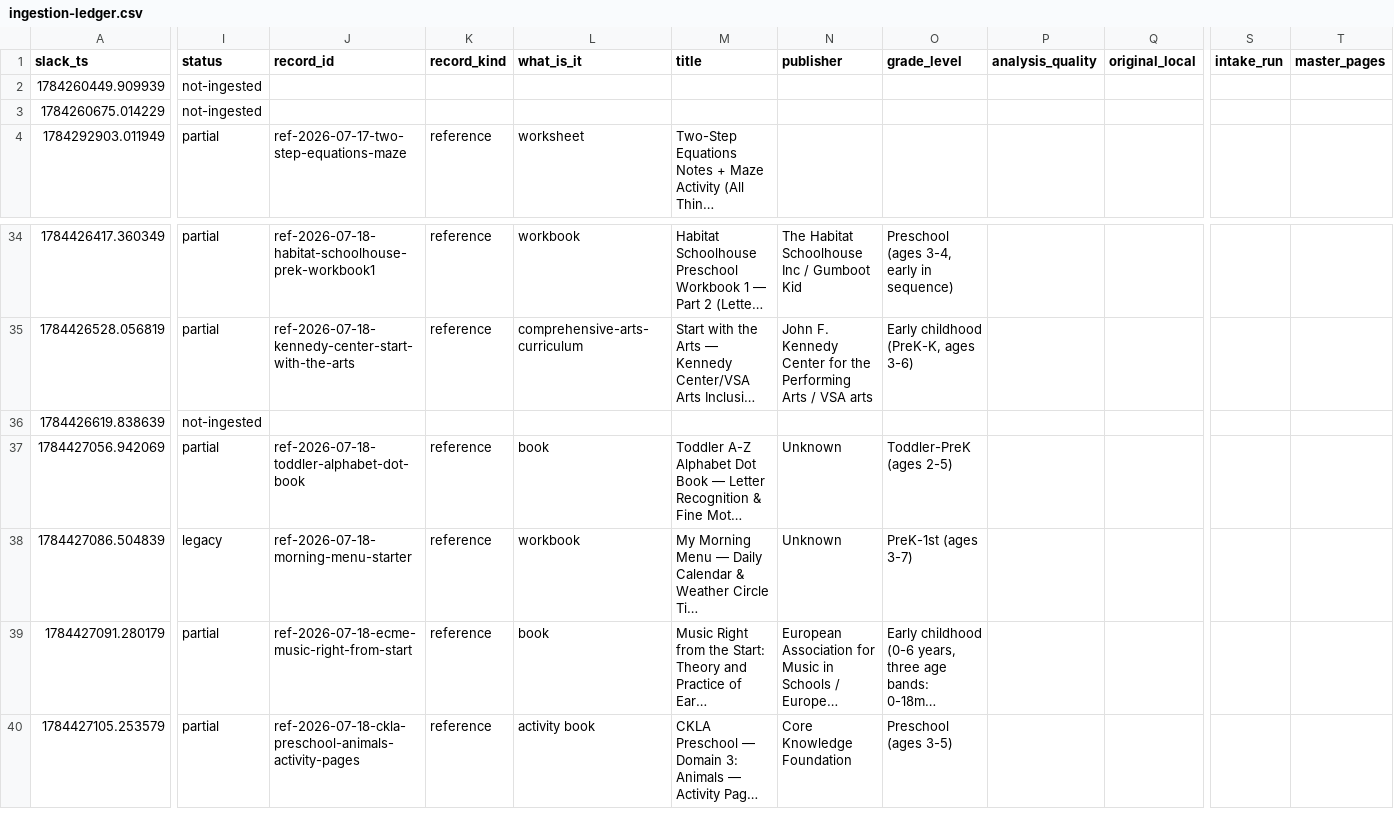
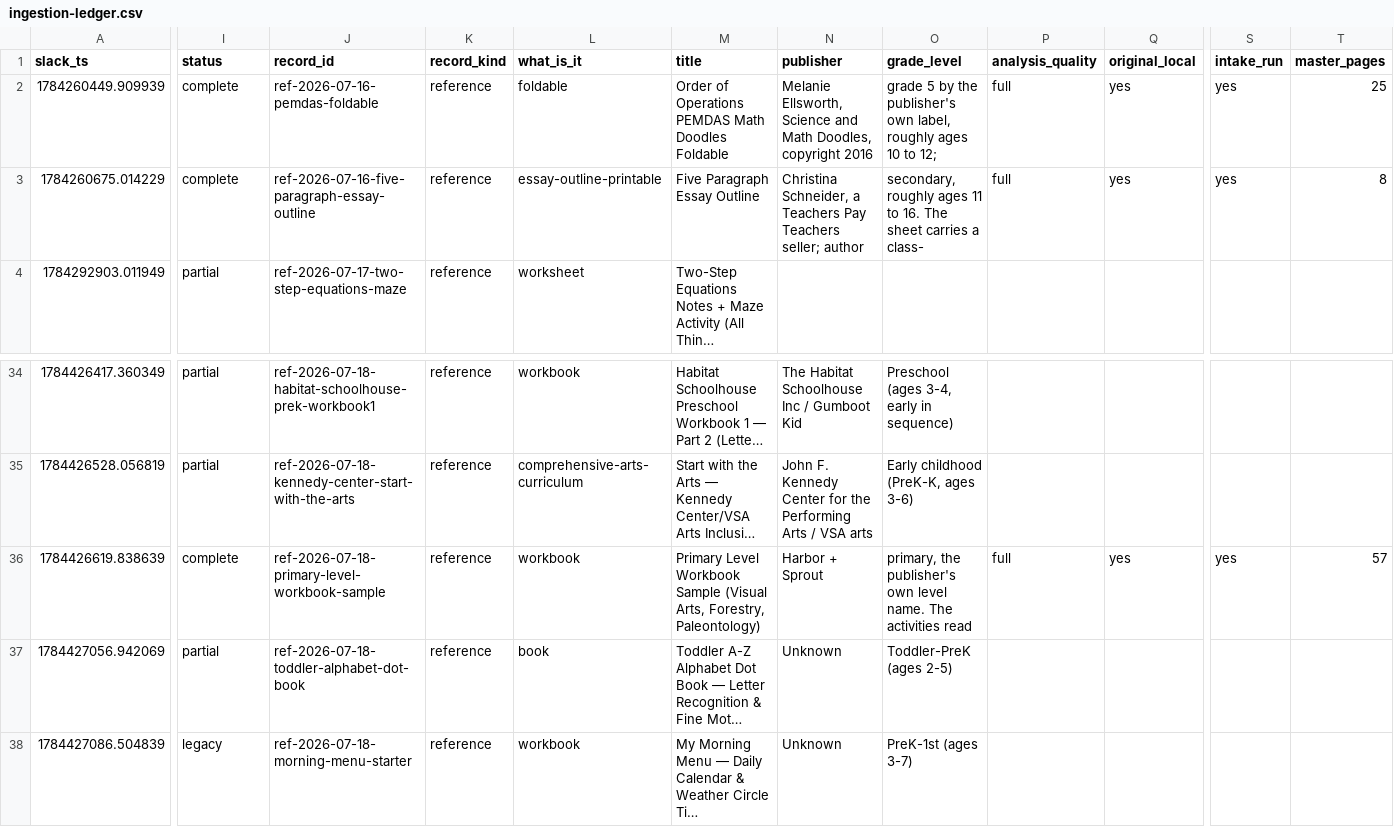
Before and after one commit to sidneyswift/homa, a CSV file: .cosmo/ingestion-ledger.csv, drawn as a sheet; only a part is shown, gaps mark what is left out; the shorter side is filled out with more unchanged rows; long unchanged cells end in …; the diff covers the shown part only; the diff names each change by its address in the sheet, - before the commit and + after, or states it on an @@ line.

```diff
--- a/.cosmo/ingestion-ledger.csv
+++ b/.cosmo/ingestion-ledger.csv
-I2:I3 (status): not-ingested
+I2:I3 (status): complete
-J2 (record_id): (empty)
+J2 (record_id): ref-2026-07-16-pemdas-foldable
-K2:K3 (record_kind): (empty)
+K2:K3 (record_kind): reference
-L2 (what_is_it): (empty)
+L2 (what_is_it): foldable
-M2 (title): (empty)
+M2 (title): Order of Operations PEMDAS Math Doodles Foldable
-N2 (publisher): (empty)
+N2 (publisher): Melanie Ellsworth, Science and Math Doodles, copyright 2016
-O2 (grade_level): (empty)
+O2 (grade_level): grade 5 by the publisher's own label, roughly ages 10 to 12;
-P2:P3 (analysis_quality): (empty)
+P2:P3 (analysis_quality): full
-Q2:Q3 (original_local): (empty)
+Q2:Q3 (original_local): yes
-S2:S3 (intake_run): (empty)
+S2:S3 (intake_run): yes
-T2 (master_pages): (empty)
+T2 (master_pages): 25
-J3 (record_id): (empty)
+J3 (record_id): ref-2026-07-16-five-paragraph-essay-outline
-L3 (what_is_it): (empty)
+L3 (what_is_it): essay-outline-printable
-M3 (title): (empty)
+M3 (title): Five Paragraph Essay Outline
-N3 (publisher): (empty)
+N3 (publisher): Christina Schneider, a Teachers Pay Teachers seller; author
-O3 (grade_level): (empty)
+O3 (grade_level): secondary, roughly ages 11 to 16. The sheet carries a class-
-T3 (master_pages): (empty)
+T3 (master_pages): 8
-I36 (status): not-ingested
+I36 (status): complete
-J36 (record_id): (empty)
+J36 (record_id): ref-2026-07-18-primary-level-workbook-sample
-K36 (record_kind): (empty)
+K36 (record_kind): reference
-L36 (what_is_it): (empty)
+L36 (what_is_it): workbook
-M36 (title): (empty)
+M36 (title): Primary Level Workbook Sample (Visual Arts, Forestry, Paleontology)
-N36 (publisher): (empty)
+N36 (publisher): Harbor + Sprout
-O36 (grade_level): (empty)
+O36 (grade_level): primary, the publisher's own level name. The activities read
-P36 (analysis_quality): (empty)
+P36 (analysis_quality): full
-Q36 (original_local): (empty)
+Q36 (original_local): yes
-S36 (intake_run): (empty)
+S36 (intake_run): yes
-T36 (master_pages): (empty)
+T36 (master_pages): 57
```
Also changed, not shown: 76 edited cells elsewhere in this file, 8 other files.
